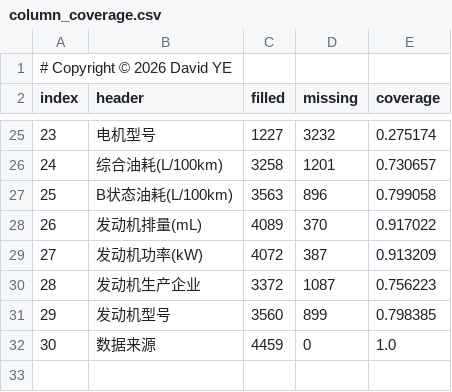
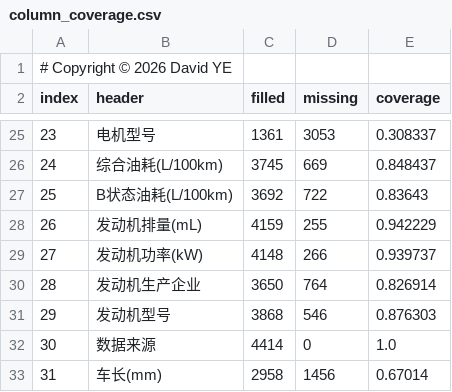
Before and after one commit to coolcat0125/TA-Analysis, a CSV file: audit-output/column_coverage.csv, drawn as a sheet; only a part is shown, gaps mark what is left out; the diff covers the shown part only.

```diff
--- a/audit-output/column_coverage.csv
+++ b/audit-output/column_coverage.csv
@@ -25,8 +25,9 @@ index,header,filled,missing,coverage
-23,电机型号,1227,3232,0.275174
-24,综合油耗(L/100km),3258,1201,0.730657
-25,B状态油耗(L/100km),3563,896,0.799058
-26,发动机排量(mL),4089,370,0.917022
-27,发动机功率(kW),4072,387,0.913209
-28,发动机生产企业,3372,1087,0.756223
-29,发动机型号,3560,899,0.798385
-30,数据来源,4459,0,1.0
+23,电机型号,1361,3053,0.308337
+24,综合油耗(L/100km),3745,669,0.848437
+25,B状态油耗(L/100km),3692,722,0.83643
+26,发动机排量(mL),4159,255,0.942229
+27,发动机功率(kW),4148,266,0.939737
+28,发动机生产企业,3650,764,0.826914
+29,发动机型号,3868,546,0.876303
+30,数据来源,4414,0,1.0
+31,车长(mm),2958,1456,0.67014
```
Also changed, not shown: 62 edited cells elsewhere in this file, audit-output/battery_80kwh_priority.csv, 50 other files.
